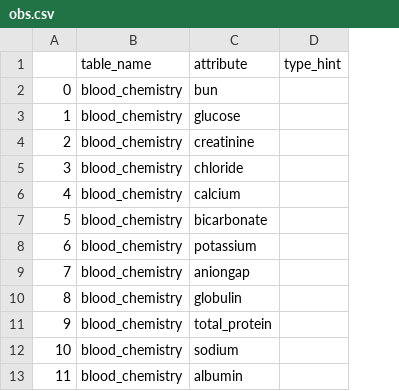
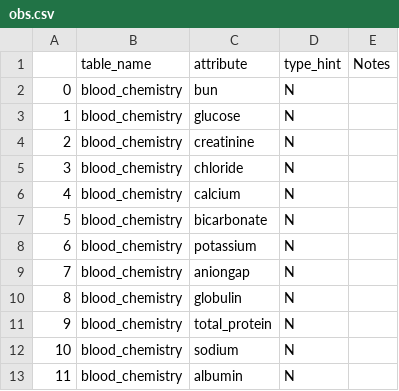
Before and after one commit to barahona-research-group/ICE-NODE, a CSV file: lib/ehr/resources/mimiciv/aki_study/selection/obs.csv, drawn as a sheet; only a part is shown; removed rows and columns are numbered as before the commit, all else as after; the diff names each change by its address in the sheet, - before the commit and + after, or states it on an @@ line.

```diff
--- a/lib/ehr/resources/mimiciv/aki_study/selection/obs.csv
+++ b/lib/ehr/resources/mimiciv/aki_study/selection/obs.csv
-column D, row 1: type_hint
+column D, rows 1-13: type_hint | N | N | N | N | N | N | N | N | N | N | N | N
+column E, row 1: Notes
```
Also changed, not shown: 14 other files.
